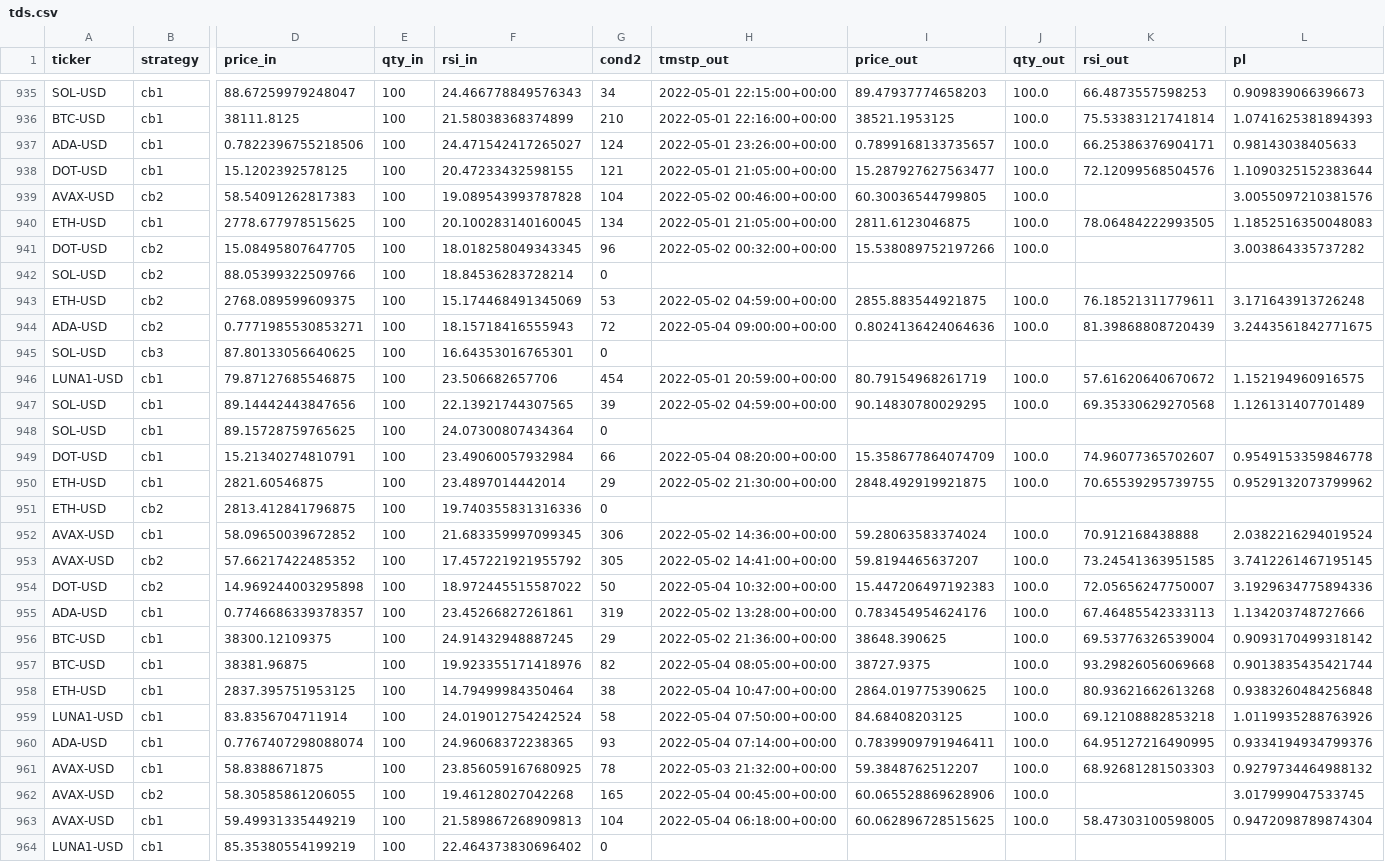
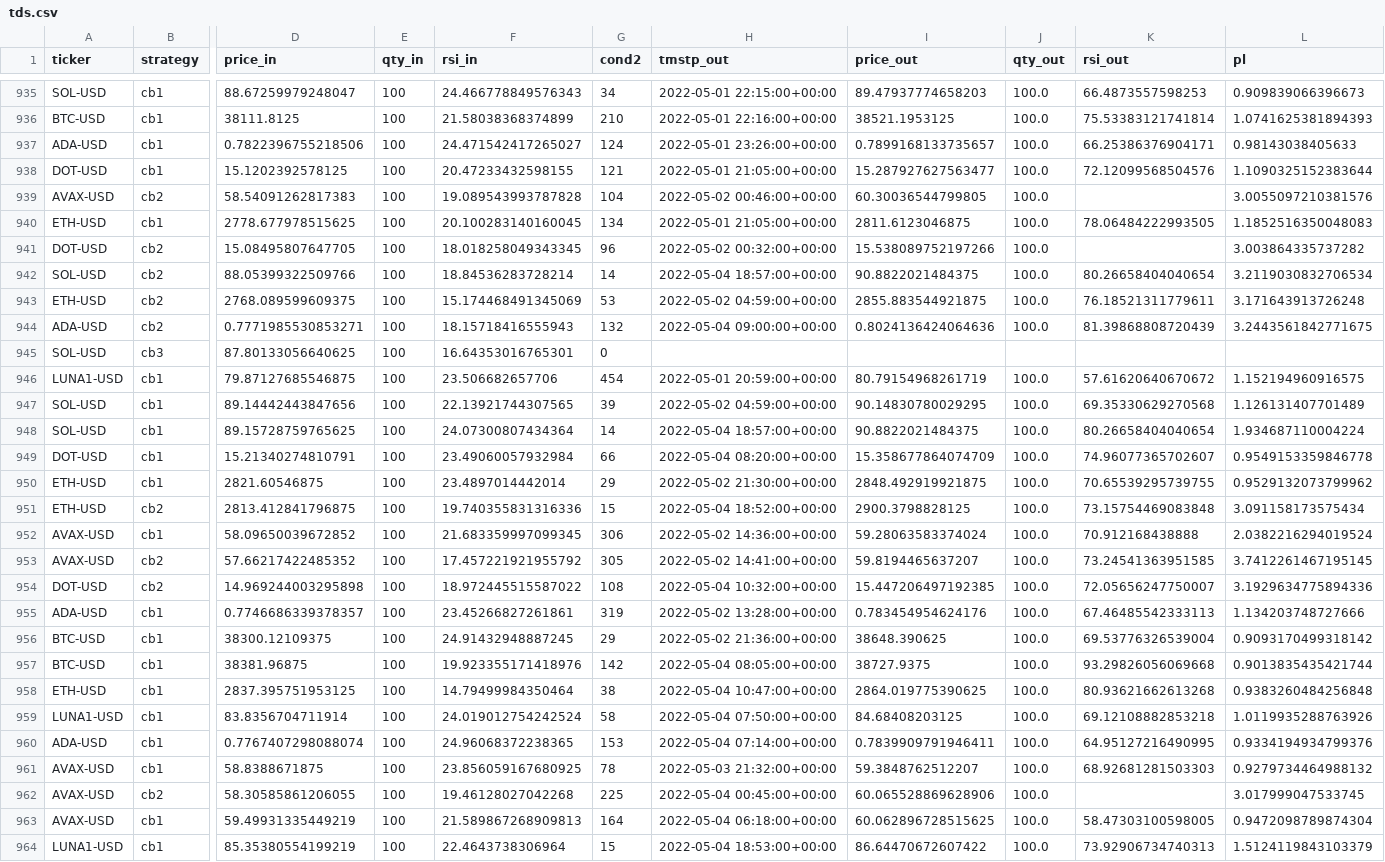
Before and after one commit to sjuanandres0/Chewbacca, a CSV file: tds.csv, drawn as a sheet; only a part is shown, gaps mark what is left out; the diff covers the shown part only; the diff names each change by its address in the sheet, - before the commit and + after, or states it on an @@ line.

```diff
--- a/tds.csv
+++ b/tds.csv
-G942 (cond2): 0
+G942 (cond2): 14
-H942 (tmstp_out): (empty)
+H942 (tmstp_out): 2022-05-04 18:57:00+00:00
-I942 (price_out): (empty)
+I942 (price_out): 90.8822021484375
-J942 (qty_out): (empty)
+J942 (qty_out): 100.0
-K942 (rsi_out): (empty)
+K942 (rsi_out): 80.26658404040654
-L942 (pl): (empty)
+L942 (pl): 3.2119030832706534
-G944 (cond2): 72
+G944 (cond2): 132
-G948 (cond2): 0
+G948 (cond2): 14
-H948 (tmstp_out): (empty)
+H948 (tmstp_out): 2022-05-04 18:57:00+00:00
-I948 (price_out): (empty)
+I948 (price_out): 90.8822021484375
-J948 (qty_out): (empty)
+J948 (qty_out): 100.0
-K948 (rsi_out): (empty)
+K948 (rsi_out): 80.26658404040654
-L948 (pl): (empty)
+L948 (pl): 1.934687110004224
-G951 (cond2): 0
+G951 (cond2): 15
-H951 (tmstp_out): (empty)
+H951 (tmstp_out): 2022-05-04 18:52:00+00:00
-I951 (price_out): (empty)
+I951 (price_out): 2900.3798828125
-J951 (qty_out): (empty)
+J951 (qty_out): 100.0
-K951 (rsi_out): (empty)
+K951 (rsi_out): 73.15754469083848
-L951 (pl): (empty)
+L951 (pl): 3.091158173575434
-G954 (cond2): 50
+G954 (cond2): 108
-I954 (price_out): 15.447206497192383
+I954 (price_out): 15.447206497192385
-G957 (cond2): 82
+G957 (cond2): 142
-G960 (cond2): 93
+G960 (cond2): 153
-G962 (cond2): 165
+G962 (cond2): 225
-G963 (cond2): 104
+G963 (cond2): 164
-F964 (rsi_in): 22.464373830696402
+F964 (rsi_in): 22.4643738306964
-G964 (cond2): 0
+G964 (cond2): 15
-H964 (tmstp_out): (empty)
+H964 (tmstp_out): 2022-05-04 18:53:00+00:00
-I964 (price_out): (empty)
+I964 (price_out): 86.64470672607422
-J964 (qty_out): (empty)
+J964 (qty_out): 100.0
-K964 (rsi_out): (empty)
+K964 (rsi_out): 73.92906734740313
-L964 (pl): (empty)
+L964 (pl): 1.5124119843103379
```
Also changed, not shown: 1 added row and 48 edited cells elsewhere in this file.
